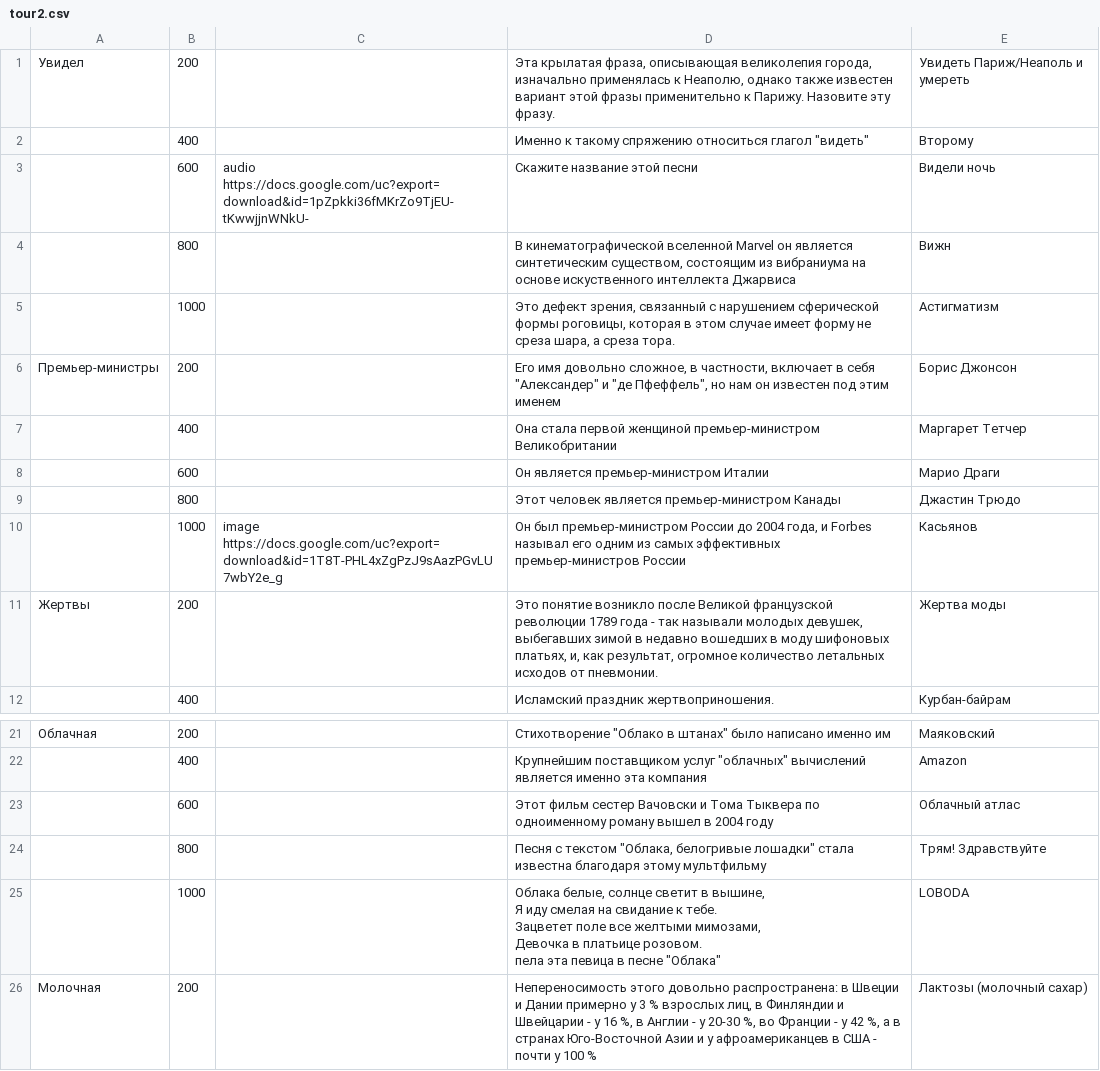
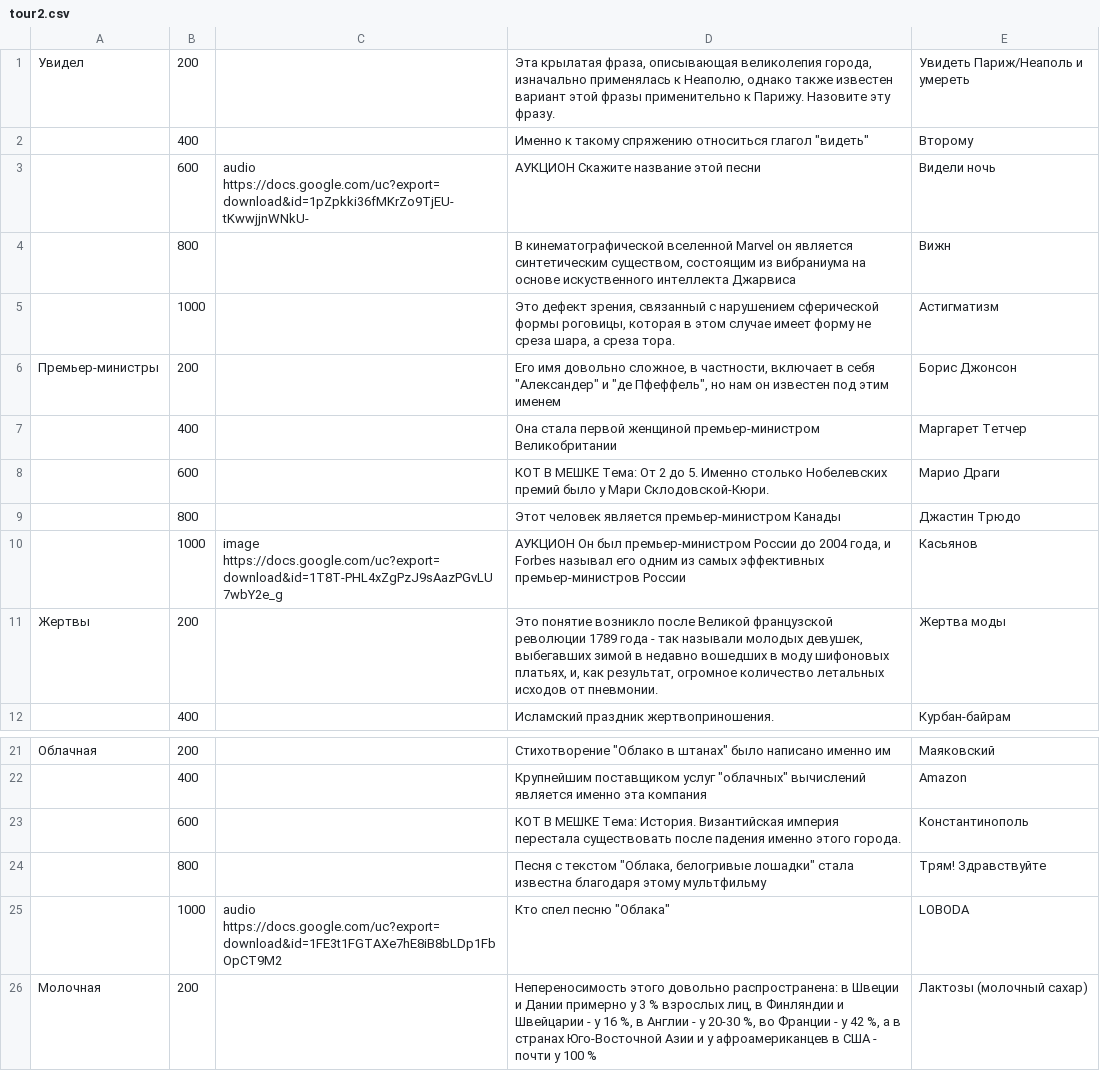
Before and after one commit to StanislavGlebik/svoyak_bot, a CSV file: questions.16.04.2022/tour2.csv, drawn as a sheet; only a part is shown, gaps mark what is left out.

```diff
--- a/questions.16.04.2022/tour2.csv
+++ b/questions.16.04.2022/tour2.csv
@@ -2,3 +2,3 @@
 ,400,,"Именно к такому спряжению относиться глагол ""видеть""",Второму
-,600,audio https://docs.google.com/uc?export=download&id=1pZpkki36fMKrZo9TjEU-tKwwjjnWNkU-,Скажите название этой песни,Видели ночь
+,600,audio https://docs.google.com/uc?export=download&id=1pZpkki36fMKrZo9TjEU-tKwwjjnWNkU-,АУКЦИОН Скажите название этой песни,Видели ночь
 ,800,,"В кинематографической вселенной Marvel он является синтетическим существом, состоящим из вибраниума на основе искуственного интеллекта Джарвиса",Вижн
@@ -7,5 +7,5 @@
 ,400,,Она стала первой женщиной премьер-министром Великобритании,Маргарет Тетчер
-,600,,Он является премьер-министром Италии,Марио Драги
+,600,,КОТ В МЕШКЕ Тема: От 2 до 5. Именно столько Нобелевских премий было у Мари Склодовской-Кюри.,Марио Драги
 ,800,,Этот человек является премьер-министром Канады,Джастин Трюдо
-,1000,image https://docs.google.com/uc?export=download&id=1T8T-PHL4xZgPzJ9sAazPGvLU7wbY2e_g,"Он был премьер-министром России до 2004 года, и Forbes называл его одним из самых эффективных премьер-министров России",Касьянов
+,1000,image https://docs.google.com/uc?export=download&id=1T8T-PHL4xZgPzJ9sAazPGvLU7wbY2e_g,"АУКЦИОН Он был премьер-министром России до 2004 года, и Forbes называл его одним из самых эффективных премьер-министров России",Касьянов
 Жертвы,200,,"Это понятие возникло после Великой французской революции 1789 года - так называли молодых девушек, выбегавших зимой в недавно вошедших в моду шифоновых платьях, и, как результат, огромное количество летальных исходов от пневмонии.",Жертва моды
@@ -22,10 +22,5 @@
 ,400,,"Крупнейшим поставщиком услуг ""облачных"" вычислений является именно эта компания",Amazon
-,600,,Этот фильм сестер Вачовски и Тома Тыквера  по одноименному роману вышел в 2004 году,Облачный атлас
+,600,,КОТ В МЕШКЕ Тема: История. Византийская империя перестала существовать после падения именно этого города. ,Константинополь
 ,800,,"Песня с текстом ""Облака, белогривые лошадки"" стала известна благодаря этому мультфильму",Трям! Здравствуйте
-,1000,,"Облака белые, солнце светит в вышине,
-Я иду смелая на свидание к тебе.
-Зацветет поле все желтыми мимозами,
-Девочка в платьице розовом.
-
-пела эта певица в песне ""Облака""",LOBODA
+,1000,audio https://docs.google.com/uc?export=download&id=1FE3t1FGTAXe7hE8iB8bLDp1FbOpCT9M2,"Кто спел песню ""Облака""",LOBODA
 Молочная,200,,"Непереносимость этого довольно распространена: в Швеции и Дании примерно у 3 % взрослых лиц, в Финляндии и Швейцарии - у 16 %, в Англии - у 20-30 %, во Франции - у 42 %, а в странах Юго-Восточной Азии и у афроамериканцев в США - почти у 100 %",Лактозы (молочный сахар)
```
Also changed, not shown: questions.16.04.2022/tour1.csv, questions.16.04.2022/tour3.csv, 1 other file.
